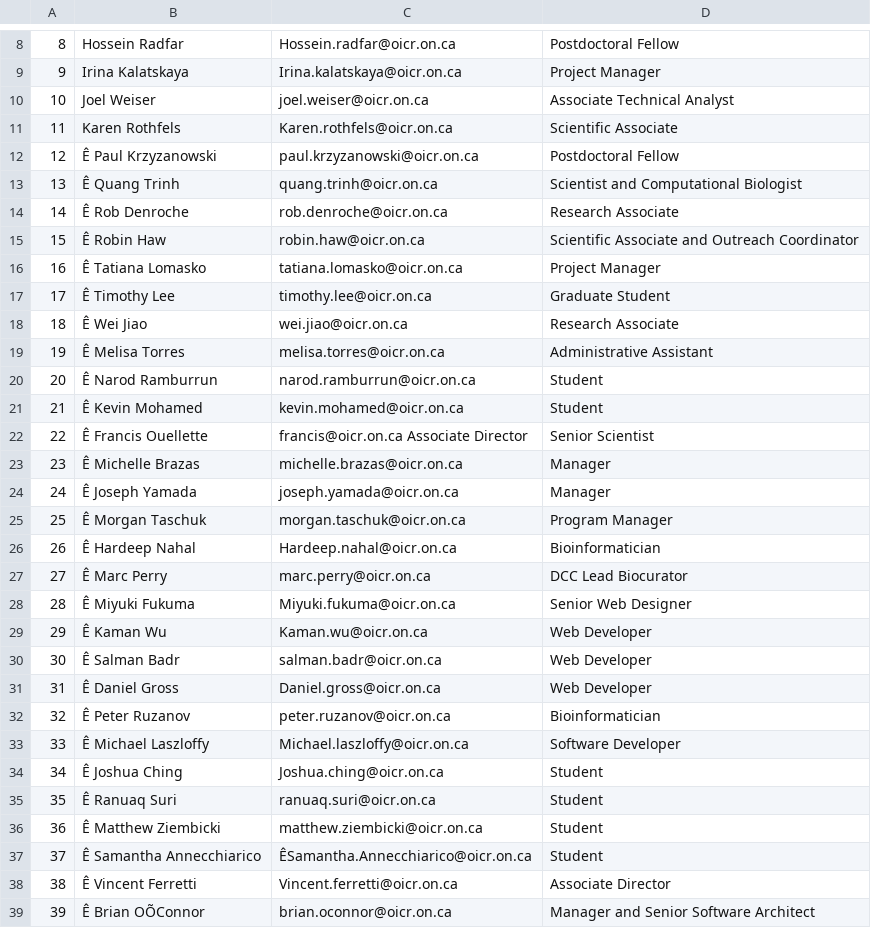
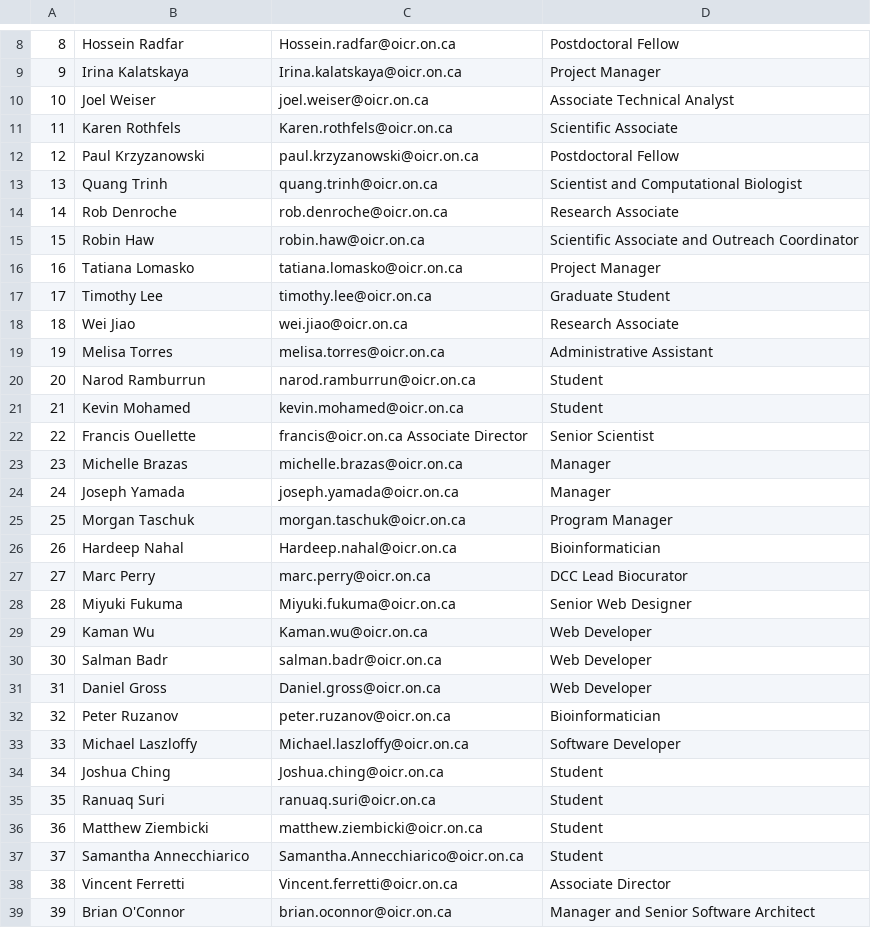
Before and after one commit to abbycabs/ibctvscreen, a CSV file: files/IBC List_2014_v1.csv, drawn as a sheet; only a part is shown, gaps mark what is left out; the diff covers the shown part only; the diff names each change by its address in the sheet, - before the commit and + after, or states it on an @@ line.

Commit message:
Updated csv

```diff
--- a/files/IBC List_2014_v1.csv
+++ b/files/IBC List_2014_v1.csv
-B12: Ê Paul Krzyzanowski
+B12: Paul Krzyzanowski
-B13: Ê Quang Trinh
+B13: Quang Trinh
-B14: Ê Rob Denroche
+B14: Rob Denroche
-B15: Ê Robin Haw
+B15: Robin Haw
-B16: Ê Tatiana Lomasko
+B16: Tatiana Lomasko
-B17: Ê Timothy Lee
+B17: Timothy Lee
-B18: Ê Wei Jiao
+B18: Wei Jiao
-B19: Ê Melisa Torres
+B19: Melisa Torres
-B20: Ê Narod Ramburrun
+B20: Narod Ramburrun
-B21: Ê Kevin Mohamed
+B21: Kevin Mohamed
-B22: Ê Francis Ouellette
+B22: Francis Ouellette
-B23: Ê Michelle Brazas
+B23: Michelle Brazas
-B24: Ê Joseph Yamada
+B24: Joseph Yamada
-B25: Ê Morgan Taschuk
+B25: Morgan Taschuk
-B26: Ê Hardeep Nahal
+B26: Hardeep Nahal
-B27: Ê Marc Perry
+B27: Marc Perry
-B28: Ê Miyuki Fukuma
+B28: Miyuki Fukuma
-B29: Ê Kaman Wu
+B29: Kaman Wu
-B30: Ê Salman Badr
+B30: Salman Badr
-B31: Ê Daniel Gross
+B31: Daniel Gross
-B32: Ê Peter Ruzanov
+B32: Peter Ruzanov
-B33: Ê Michael Laszloffy
+B33: Michael Laszloffy
-B34: Ê Joshua Ching
+B34: Joshua Ching
-B35: Ê Ranuaq Suri
+B35: Ranuaq Suri
-B36: Ê Matthew Ziembicki
+B36: Matthew Ziembicki
-B37: Ê Samantha Annecchiarico
+B37: Samantha Annecchiarico
-C37: ÊSamantha.Annecchiarico@oicr.on.ca
+C37: Samantha.Annecchiarico@oicr.on.ca
-B38: Ê Vincent Ferretti
+B38: Vincent Ferretti
-B39: Ê Brian OÕConnor
+B39: Brian O'Connor
```
Also changed, not shown: 15 edited cells elsewhere in this file.
